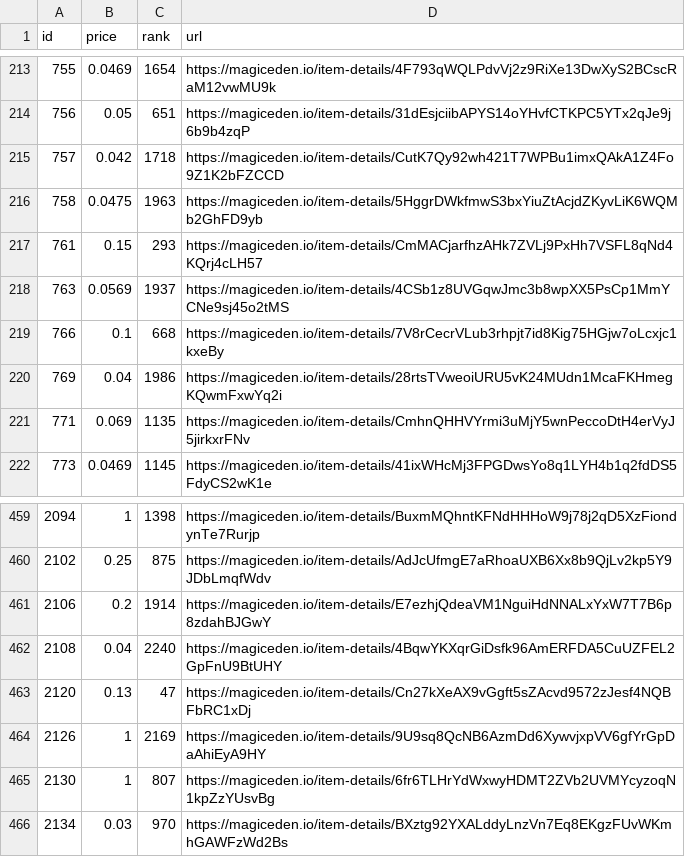
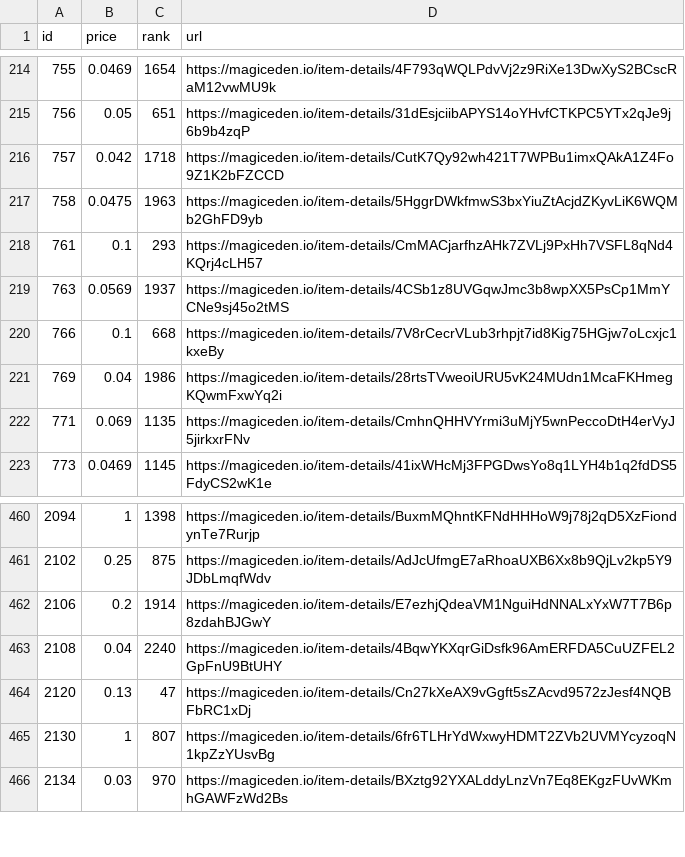
Before and after one commit to braposo/magiceden-wolves-monitor, a CSV file: wolves-data-processed.csv, drawn as a sheet; only a part is shown, gaps mark what is left out; the diff covers the shown part only.

Commit message:
Flat: latest data (2021-11-15T02:32:19.307Z) {   "date": "2021-11-15T02:32:19.307Z",   "files": [     {       "name": "wolves-data-processed.csv",       "deltaBytes": 0,       "source": "https://api-mainnet.magiceden.io/rpc/getListedNFTsByQuery?q=%7B%22%24match%22%3A%7B%22collectionSymbol%22%3A%22wolves_of_sol_street%22%7D%2C%22%24sort%22%3A%7B%22takerAmount%22%3A1%2C%22createdAt%22%3A-1%7D%7D"     },     {       "name": "wolves-data.json",       "deltaBytes": -1099,       "source": "https://api-mainnet.magiceden.io/rpc/getListedNFTsByQuery?q=%7B%22%24match%22%3A%7B%22collectionSymbol%22%3A%22wolves_of_sol_street%22%7D%2C%22%24sort%22%3A%7B%22takerAmount%22%3A1%2C%22createdAt%22%3A-1%7D%7D"     }   ] }

```diff
--- a/wolves-data-processed.csv
+++ b/wolves-data-processed.csv
@@ -216,3 +217,3 @@ id,price,rank,url
 758,0.0475,1963,https://magiceden.io/item-details/5HggrDWkfmwS3bxYiuZtAcjdZKyvLiK6WQMb2GhFD9yb
-761,0.15,293,https://magiceden.io/item-details/CmMACjarfhzAHk7ZVLj9PxHh7VSFL8qNd4KQrj4cLH57
+761,0.1,293,https://magiceden.io/item-details/CmMACjarfhzAHk7ZVLj9PxHh7VSFL8qNd4KQrj4cLH57
 763,0.0569,1937,https://magiceden.io/item-details/4CSb1z8UVGqwJmc3b8wpXX5PsCp1MmYCNe9sj45o2tMS
@@ -463,3 +464,2 @@ id,price,rank,url
 2120,0.13,47,https://magiceden.io/item-details/Cn27kXeAX9vGgft5sZAcvd9572zJesf4NQBFbRC1xDj
-2126,1,2169,https://magiceden.io/item-details/9U9sq8QcNB6AzmDd6XywvjxpVV6gfYrGpDaAhiEyA9HY
 2130,1,807,https://magiceden.io/item-details/6fr6TLHrYdWxwyHDMT2ZVb2UVMYcyzoqN1kpZzYUsvBg
```
Also changed, not shown: 3 added rows and 2 removed rows elsewhere in this file, 1 other file.
